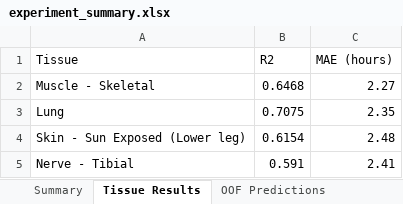
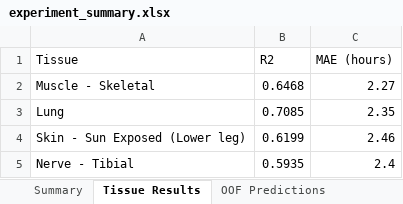
Before and after one commit to shizamusthafa20/ForensicChrono, an Excel workbook: results/experiment_summary.xlsx, sheet Tissue Results, drawn as a sheet; values as stored, in another font and other column widths than the file's, no borders; the diff names each change by its address in the sheet, - before the commit and + after, or states it on an @@ line.

```diff
--- a/results/experiment_summary.xlsx (sheet Tissue Results)
+++ b/results/experiment_summary.xlsx (sheet Tissue Results)
-B3 (R2): 0.7075
+B3 (R2): 0.7085
-B4 (R2): 0.6154
+B4 (R2): 0.6199
-C4 (MAE (hours)): 2.48
+C4 (MAE (hours)): 2.46
-B5 (R2): 0.591
+B5 (R2): 0.5935
-C5 (MAE (hours)): 2.41
+C5 (MAE (hours)): 2.4
```
Also changed, not shown: sheet OOF Predictions, sheet Donor Predictions, sheet Summary, other sheet tabs, 7 other files.
